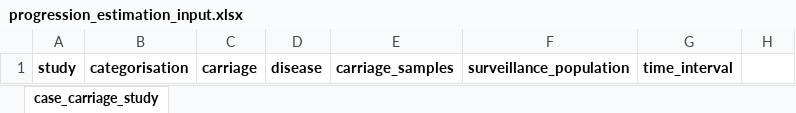
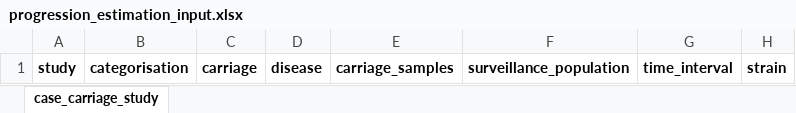
Before and after one commit to nickjcroucher/progressionEstimation, an Excel workbook: progression_estimation_input.xlsx, sheet case_carriage_study, drawn as a sheet; values as stored, in another font and other column widths than the file's, no borders; the diff names each change by its address in the sheet, - before the commit and + after, or states it on an @@ line.

Commit message:
Update data input spreadsheet

```diff
--- a/progression_estimation_input.xlsx (sheet case_carriage_study)
+++ b/progression_estimation_input.xlsx (sheet case_carriage_study)
-H1: (empty)
+H1: strain
```
